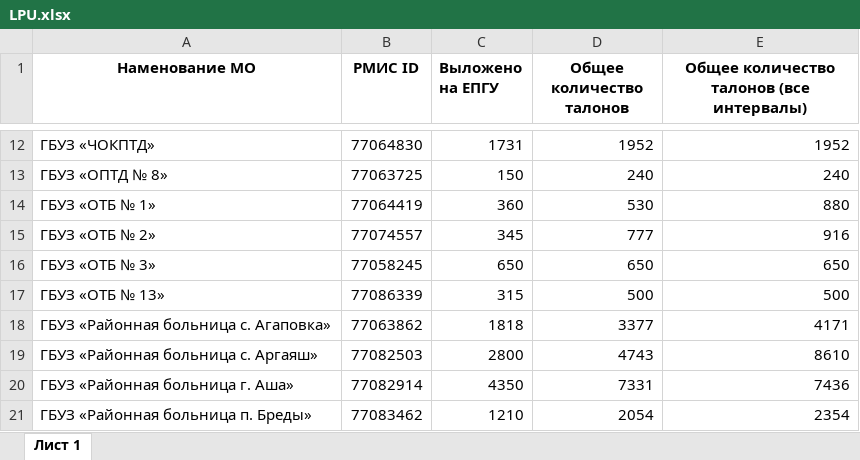
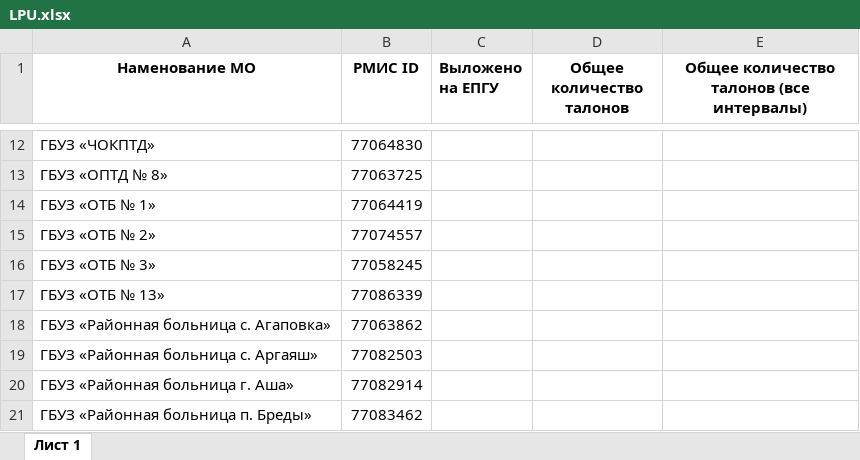
Before and after one commit to flown09/practice, an Excel workbook: LPU.xlsx, sheet Лист 1, drawn as a sheet; only a part is shown, gaps mark what is left out; values as stored, in another font and other column widths than the file's, no borders; the diff covers the shown part only; the diff names each change by its address in the sheet, - before the commit and + after, or states it on an @@ line.

```diff
--- a/LPU.xlsx (sheet Лист 1)
+++ b/LPU.xlsx (sheet Лист 1)
-C12 (Выложено на ЕПГУ): 1731
+C12 (Выложено на ЕПГУ): (empty)
-D12 (Общее количество талонов): 1952
+D12 (Общее количество талонов): (empty)
-E12: 1952
+E12: (empty)
-C13 (Выложено на ЕПГУ): 150
+C13 (Выложено на ЕПГУ): (empty)
-D13 (Общее количество талонов): 240
+D13 (Общее количество талонов): (empty)
-E13: 240
+E13: (empty)
-C14 (Выложено на ЕПГУ): 360
+C14 (Выложено на ЕПГУ): (empty)
-D14 (Общее количество талонов): 530
+D14 (Общее количество талонов): (empty)
-E14: 880
+E14: (empty)
-C15 (Выложено на ЕПГУ): 345
+C15 (Выложено на ЕПГУ): (empty)
-D15 (Общее количество талонов): 777
+D15 (Общее количество талонов): (empty)
-E15: 916
+E15: (empty)
-C16 (Выложено на ЕПГУ): 650
+C16 (Выложено на ЕПГУ): (empty)
-D16 (Общее количество талонов): 650
+D16 (Общее количество талонов): (empty)
-E16: 650
+E16: (empty)
-C17 (Выложено на ЕПГУ): 315
+C17 (Выложено на ЕПГУ): (empty)
-D17 (Общее количество талонов): 500
+D17 (Общее количество талонов): (empty)
-E17: 500
+E17: (empty)
-C18 (Выложено на ЕПГУ): 1818
+C18 (Выложено на ЕПГУ): (empty)
-D18 (Общее количество талонов): 3377
+D18 (Общее количество талонов): (empty)
-E18: 4171
+E18: (empty)
-C19 (Выложено на ЕПГУ): 2800
+C19 (Выложено на ЕПГУ): (empty)
-D19 (Общее количество талонов): 4743
+D19 (Общее количество талонов): (empty)
-E19: 8610
+E19: (empty)
-C20 (Выложено на ЕПГУ): 4350
+C20 (Выложено на ЕПГУ): (empty)
-D20 (Общее количество талонов): 7331
+D20 (Общее количество талонов): (empty)
-E20: 7436
+E20: (empty)
-C21 (Выложено на ЕПГУ): 1210
+C21 (Выложено на ЕПГУ): (empty)
-D21 (Общее количество талонов): 2054
+D21 (Общее количество талонов): (empty)
-E21: 2354
+E21: (empty)
```
Also changed, not shown: 240 edited cells elsewhere in this sheet, miac_table.xlsx, sample.xlsx, 11 other files.
